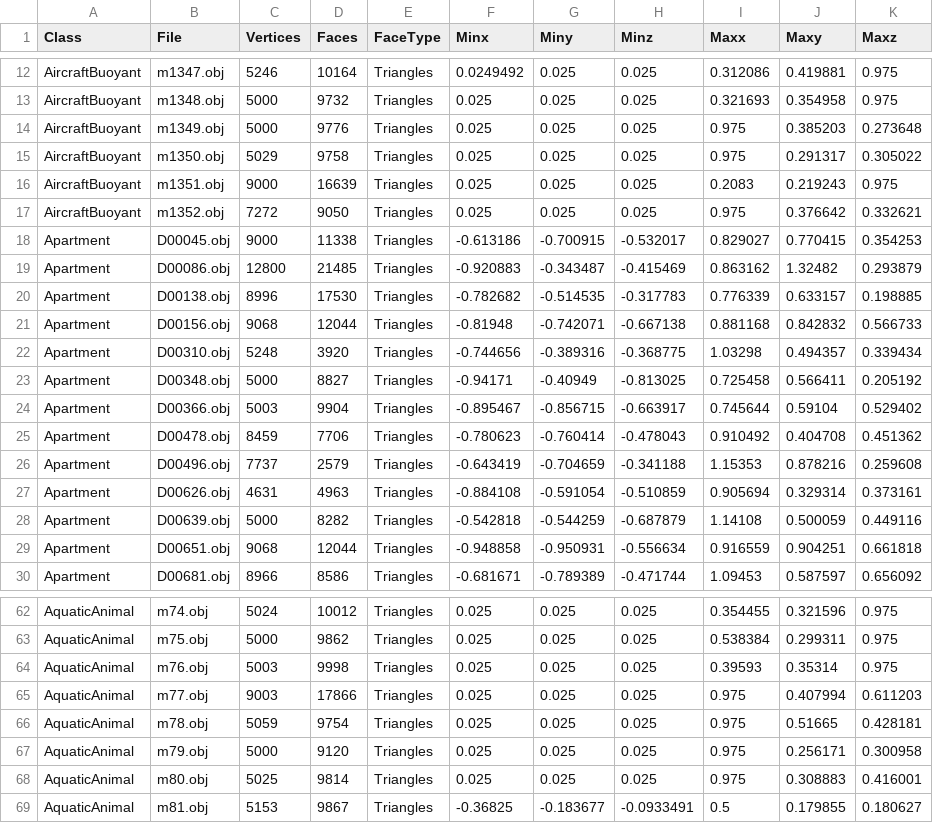
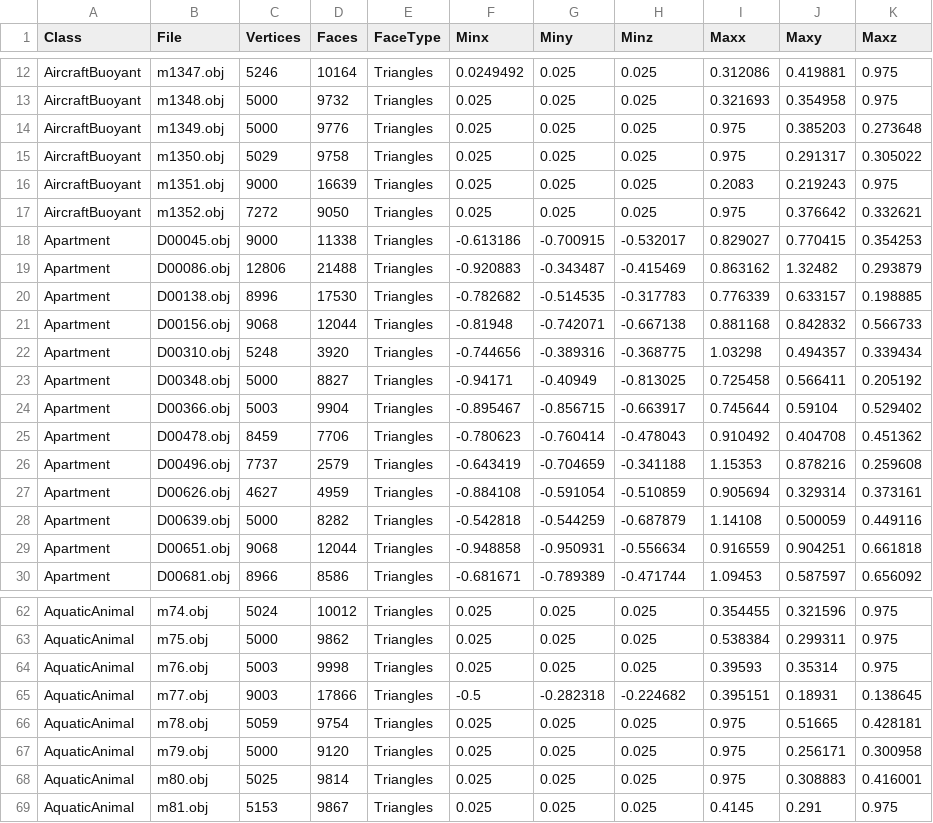
Before and after one commit to domdoesbu/MMR_Project, a CSV file: MMR_Project/shape_analysis_resamp_norm.csv, drawn as a sheet; only a part is shown, gaps mark what is left out.

```diff
--- a/MMR_Project/shape_analysis_resamp_norm.csv
+++ b/MMR_Project/shape_analysis_resamp_norm.csv
@@ -18,3 +18,3 @@ AircraftBuoyant,m1352.obj,7272,9050,"Triangles",0.025,0.025,0.025,0.975,0.376642
 Apartment,D00045.obj,9000,11338,"Triangles",-0.613186,-0.700915,-0.532017,0.829027,0.770415,0.354253
-Apartment,D00086.obj,12800,21485,"Triangles",-0.920883,-0.343487,-0.415469,0.863162,1.32482,0.293879
+Apartment,D00086.obj,12806,21488,"Triangles",-0.920883,-0.343487,-0.415469,0.863162,1.32482,0.293879
 Apartment,D00138.obj,8996,17530,"Triangles",-0.782682,-0.514535,-0.317783,0.776339,0.633157,0.198885
@@ -26,3 +26,3 @@ Apartment,D00478.obj,8459,7706,"Triangles",-0.780623,-0.760414,-0.478043,0.91049
 Apartment,D00496.obj,7737,2579,"Triangles",-0.643419,-0.704659,-0.341188,1.15353,0.878216,0.259608
-Apartment,D00626.obj,4631,4963,"Triangles",-0.884108,-0.591054,-0.510859,0.905694,0.329314,0.373161
+Apartment,D00626.obj,4627,4959,"Triangles",-0.884108,-0.591054,-0.510859,0.905694,0.329314,0.373161
 Apartment,D00639.obj,5000,8282,"Triangles",-0.542818,-0.544259,-0.687879,1.14108,0.500059,0.449116
@@ -64,3 +64,3 @@ AquaticAnimal,m75.obj,5000,9862,"Triangles",0.025,0.025,0.025,0.538384,0.299311,
 AquaticAnimal,m76.obj,5003,9998,"Triangles",0.025,0.025,0.025,0.39593,0.35314,0.975
-AquaticAnimal,m77.obj,9003,17866,"Triangles",0.025,0.025,0.025,0.975,0.407994,0.611203
+AquaticAnimal,m77.obj,9003,17866,"Triangles",-0.5,-0.282318,-0.224682,0.395151,0.18931,0.138645
 AquaticAnimal,m78.obj,5059,9754,"Triangles",0.025,0.025,0.025,0.975,0.51665,0.428181
@@ -68,2 +68,2 @@ AquaticAnimal,m79.obj,5000,9120,"Triangles",0.025,0.025,0.025,0.975,0.256171,0.3
 AquaticAnimal,m80.obj,5025,9814,"Triangles",0.025,0.025,0.025,0.975,0.308883,0.416001
-AquaticAnimal,m81.obj,5153,9867,"Triangles",-0.36825,-0.183677,-0.0933491,0.5,0.179855,0.180627
+AquaticAnimal,m81.obj,5153,9867,"Triangles",0.025,0.025,0.025,0.4145,0.291,0.975
```
Also changed, not shown: MMR_Project/shape_analysis_resamp.csv, 11 other files.
